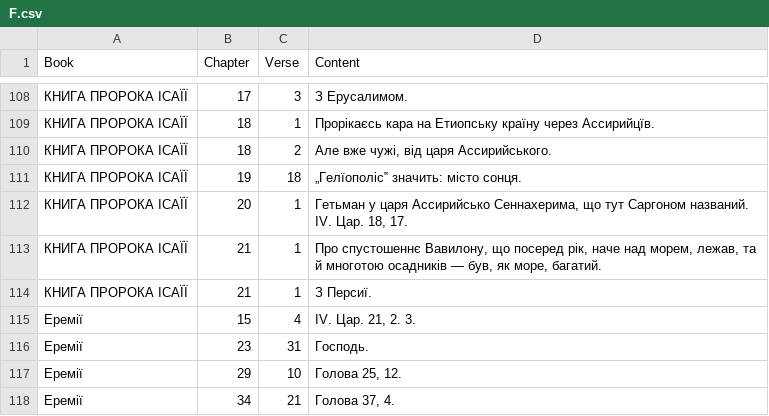
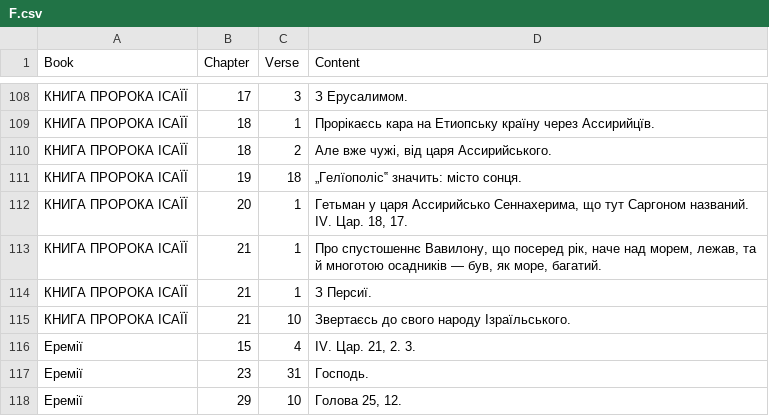
Before and after one commit to seesmof/Biblija-Kulisha, a CSV file: logs/F.csv, drawn as a sheet; only a part is shown, gaps mark what is left out; the shorter side is filled out with more unchanged rows; the diff names each change by its address in the sheet, - before the commit and + after, or states it on an @@ line.

```diff
--- a/logs/F.csv
+++ b/logs/F.csv
+row 115: КНИГА ПРОРОКА ІСАЇЇ | 21 | 10 | Звертаєсь до свого народу Ізраїльського.
```
Also changed, not shown: 2 other files.
